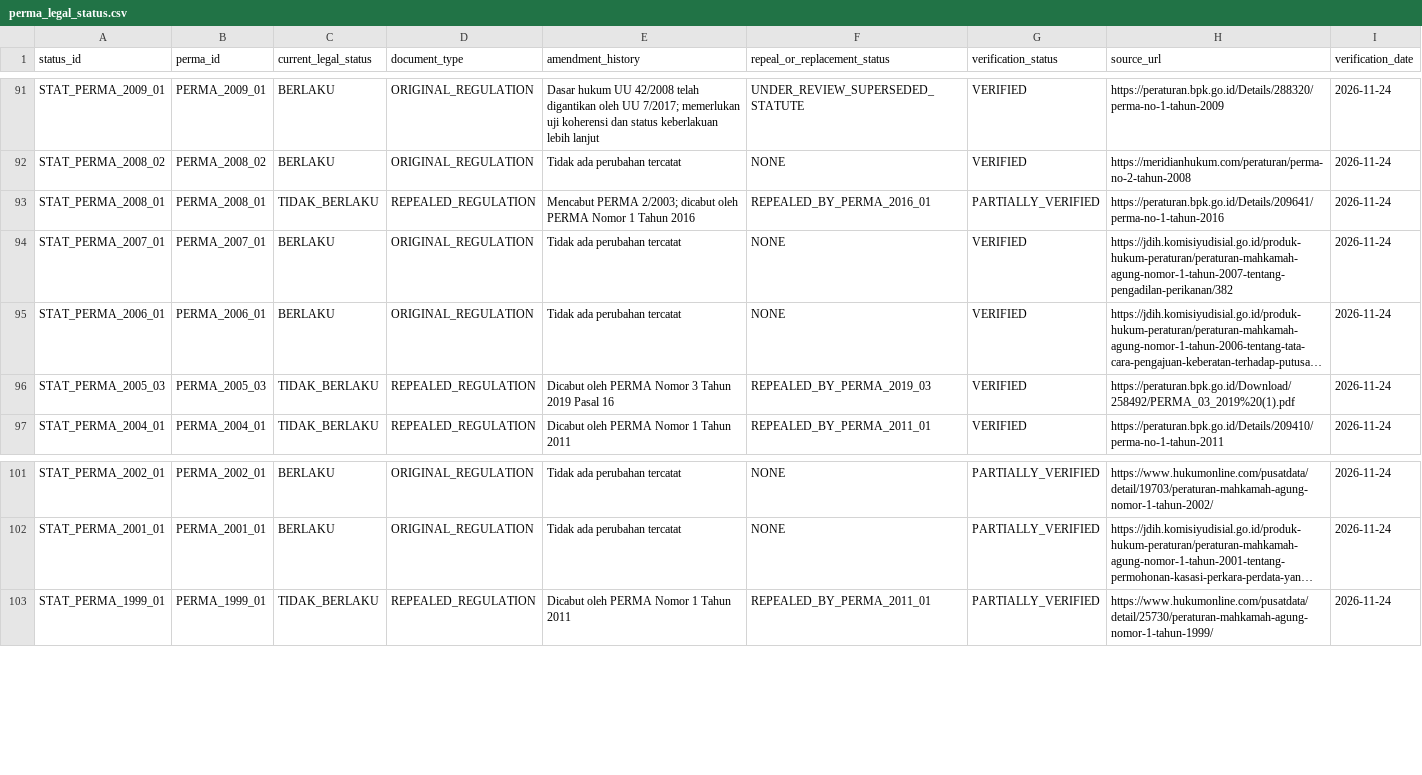
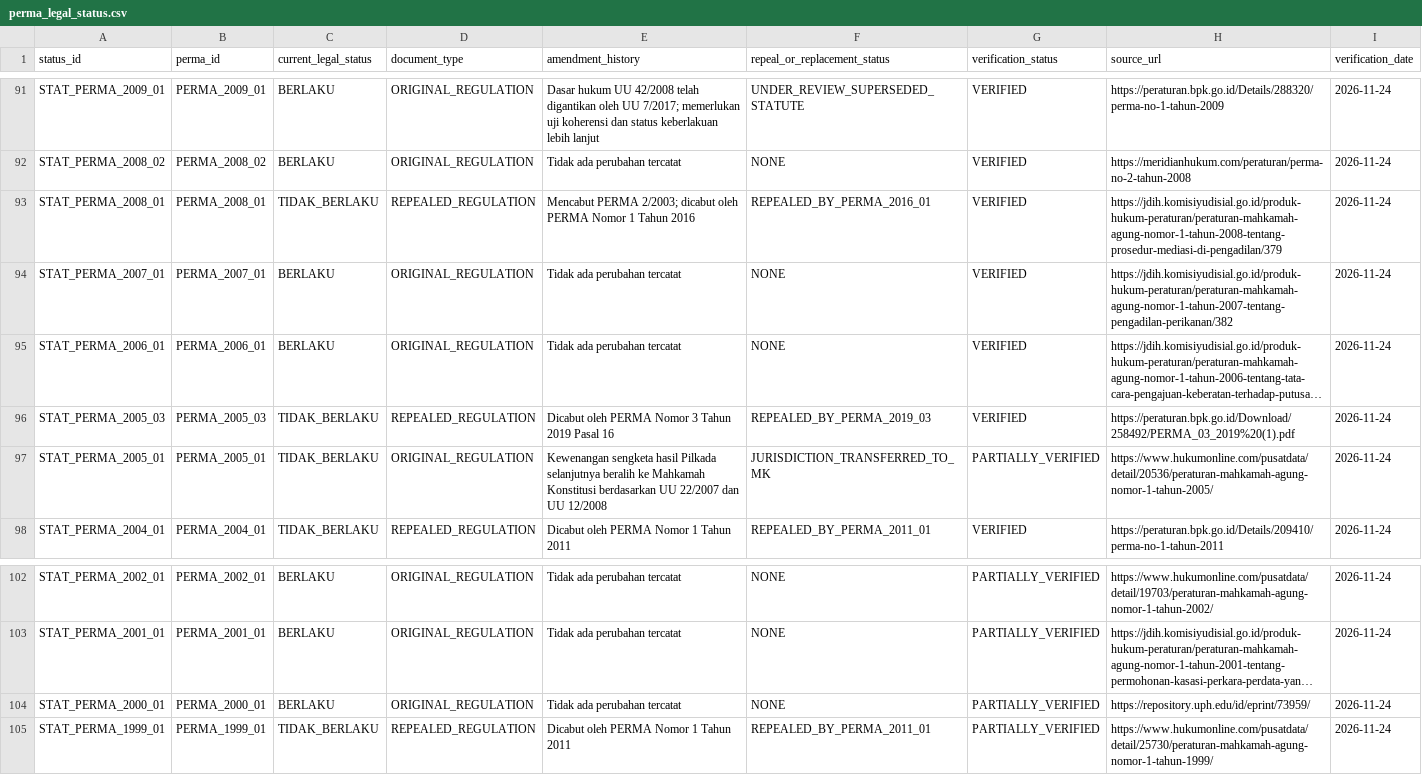
Before and after one commit to bsdkijc-dev/indonesia-judicial-regulatory-impact-observatory, a CSV file: data/perma_registry/perma_legal_status.csv, drawn as a sheet; only a part is shown, gaps mark what is left out; long unchanged cells end in …; the diff names each change by its address in the sheet, - before the commit and + after, or states it on an @@ line.

```diff
--- a/data/perma_registry/perma_legal_status.csv
+++ b/data/perma_registry/perma_legal_status.csv
-G93 (verification_status): PARTIALLY_VERIFIED
+G93 (verification_status): VERIFIED
-H93 (source_url): https://peraturan.bpk.go.id/Details/209641/perma-no-1-tahun-2016
+H93 (source_url): https://jdih.komisiyudisial.go.id/produk-hukum-peraturan/peraturan-mahkamah-agung-nomor-1-tahun-2008-tentang-prosedur-mediasi-di-pengadilan/379
+row 97: STAT_PERMA_2005_01 | PERMA_2005_01 | TIDAK_BERLAKU | ORIGINAL_REGULATION | Kewenangan sengketa hasil Pilkada selanjutnya beralih ke Mahkamah Konstitusi berdasarkan UU 22/2007 dan UU 12/2008 | JURISDICTION_TRANSFERRED_TO_MK | PARTIALLY_VERIFIED | https://www.hukumonline.com/pusatdata/detail/20536/peraturan-mahkamah-agung-nomor-1-tahun-2005/ | 2026-11-24
+row 104: STAT_PERMA_2000_01 | PERMA_2000_01 | BERLAKU | ORIGINAL_REGULATION | Tidak ada perubahan tercatat | NONE | PARTIALLY_VERIFIED | https://repository.uph.edu/id/eprint/73959/ | 2026-11-24
```
Also changed, not shown: data/perma_registry/perma_registry.csv, kaggle/perma_master_registry/perma_legal_status.csv, 5 other files.
